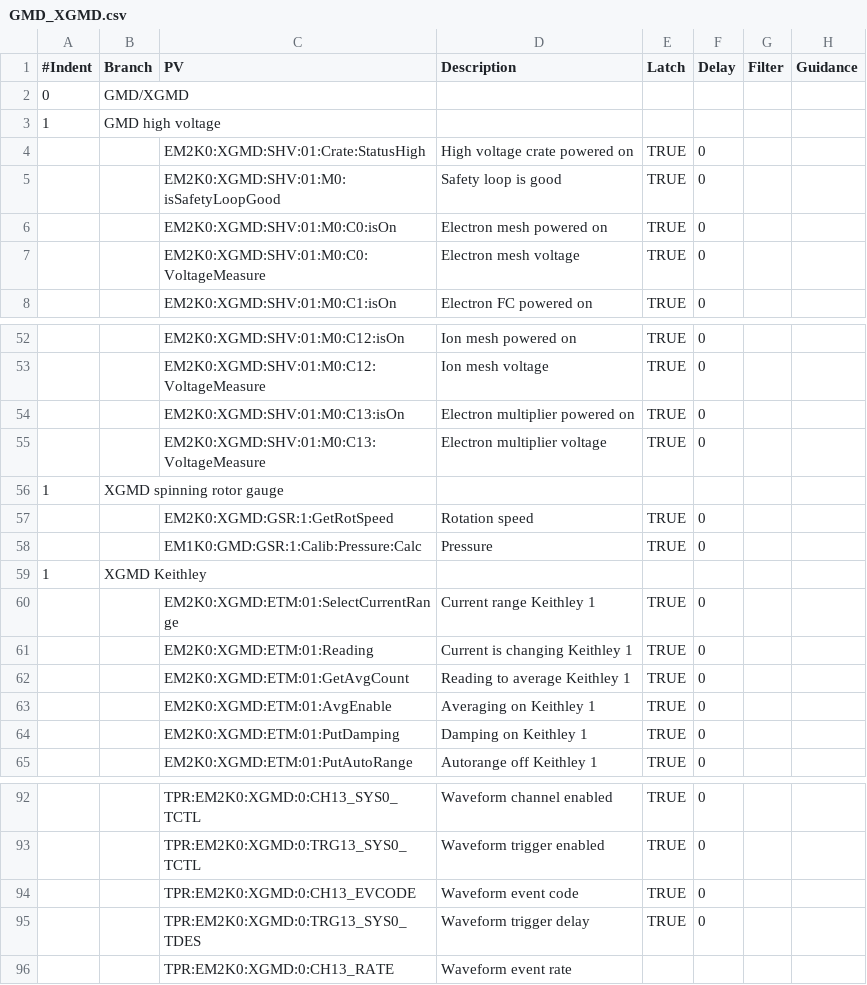
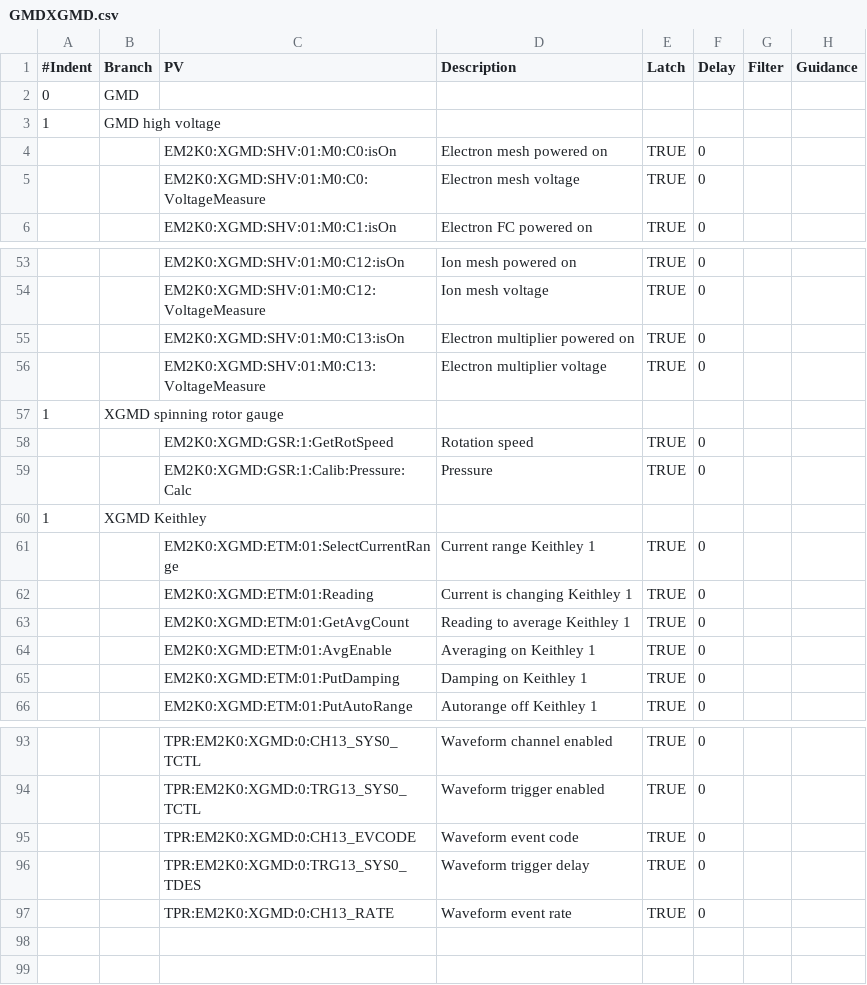
Before and after one commit to tongju12/pcds-nalms, a CSV file: Spreadsheet/GMDXGMD.csv (was Spreadsheet/GMD_XGMD.csv), drawn as a sheet; only a part is shown, gaps mark what is left out; the diff covers the shown part only.

```diff
--- a/Spreadsheet/GMD_XGMD.csv
+++ b/Spreadsheet/GMDXGMD.csv
@@ -1,6 +1,4 @@
 #Indent,Branch,PV,Description,Latch,Delay,Filter,Guidance
-0,GMD/XGMD,,,,,,
+0,GMD ,,,,,,
 1,GMD high voltage,,,,,,
-,,EM2K0:XGMD:SHV:01:Crate:StatusHigh,High voltage crate powered on,TRUE,0,,
-,,EM2K0:XGMD:SHV:01:M0:isSafetyLoopGood,Safety loop is good,TRUE,0,,
 ,,EM2K0:XGMD:SHV:01:M0:C0:isOn,Electron mesh powered on,TRUE,0,,
@@ -57,3 +58,3 @@
 ,,EM2K0:XGMD:GSR:1:GetRotSpeed,Rotation speed,TRUE,0,,
-,,EM1K0:GMD:GSR:1:Calib:Pressure:Calc,Pressure,TRUE,0,,
+,,EM2K0:XGMD:GSR:1:Calib:Pressure:Calc,Pressure,TRUE,0,,
 1,XGMD Keithley,,,,,,
@@ -95,2 +96,2 @@
 ,,TPR:EM2K0:XGMD:0:TRG13_SYS0_TDES,Waveform trigger delay,TRUE,0,,
-,,TPR:EM2K0:XGMD:0:CH13_RATE,Waveform event rate,,,,
+,,TPR:EM2K0:XGMD:0:CH13_RATE,Waveform event rate,TRUE,0,,
```
Also changed, not shown: 4 added rows, 1 removed row and 16 edited cells elsewhere in this file, 14 other files.
